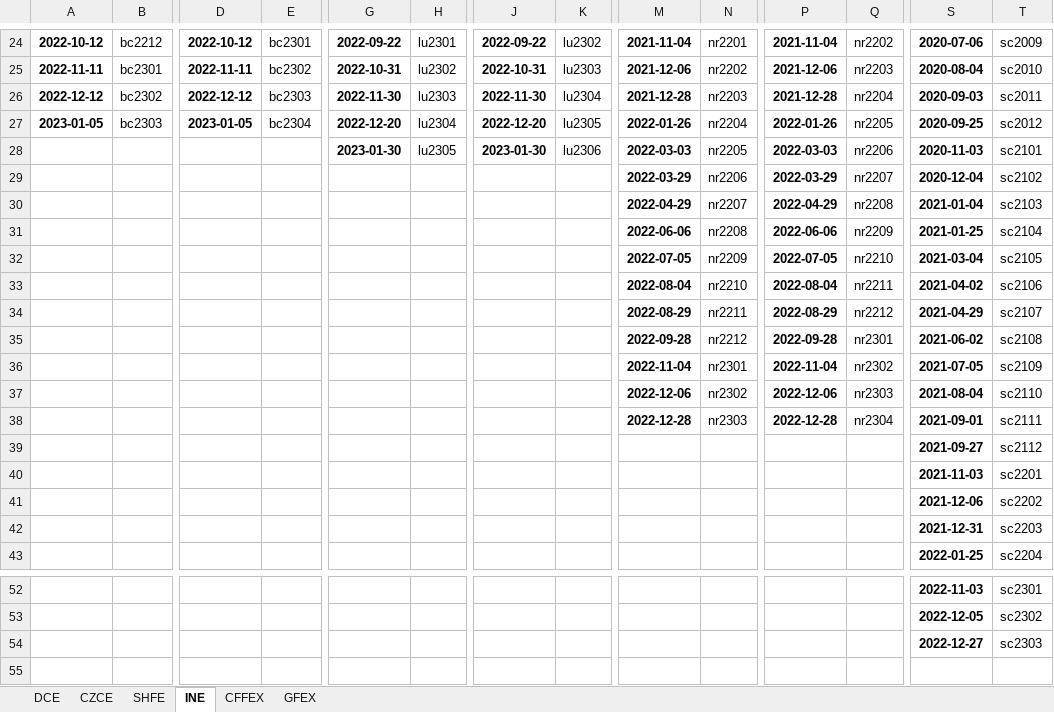
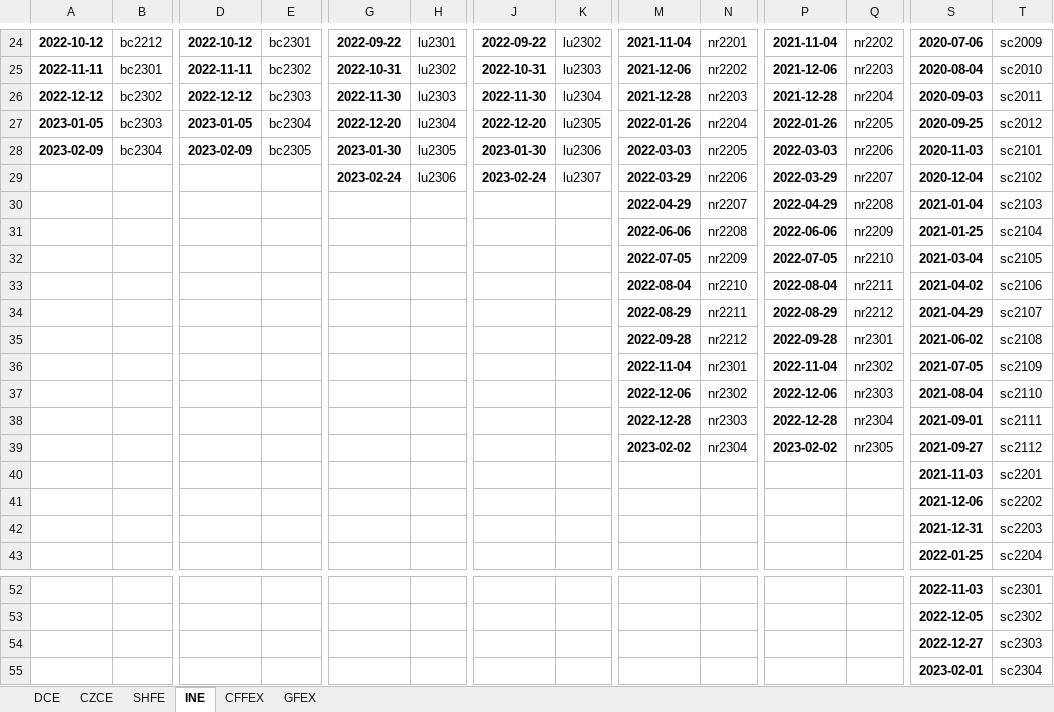
Before and after one commit to harvey1673/pyktrader3, an Excel workbook: wtdev/config/expiry.xlsx, sheet INE, drawn as a sheet; only a part is shown, gaps mark what is left out; values as stored, in another font and other column widths than the file's, no borders; rows hold the shown columns only; the diff names each change by its address in the sheet, - before the commit and + after, or states it on an @@ line.

```diff
--- a/wtdev/config/expiry.xlsx (sheet INE)
+++ b/wtdev/config/expiry.xlsx (sheet INE)
-A28: (empty)
+A28: 2023-02-09
-B28: (empty)
+B28: bc2304
-D28: (empty)
+D28: 2023-02-09
-E28: (empty)
+E28: bc2305
-G29: (empty)
+G29: 2023-02-24
-H29: (empty)
+H29: lu2306
-J29: (empty)
+J29: 2023-02-24
-K29: (empty)
+K29: lu2307
-M39: (empty)
+M39: 2023-02-02
-N39: (empty)
+N39: nr2304
-P39: (empty)
+P39: 2023-02-02
-Q39: (empty)
+Q39: nr2305
+row 55:  |  |  |  |  |  |  |  |  |  |  |  | 2023-02-01 | sc2304
```
Also changed, not shown: sheet CFFEX, sheet SHFE, sheet DCE, 4 other files.
